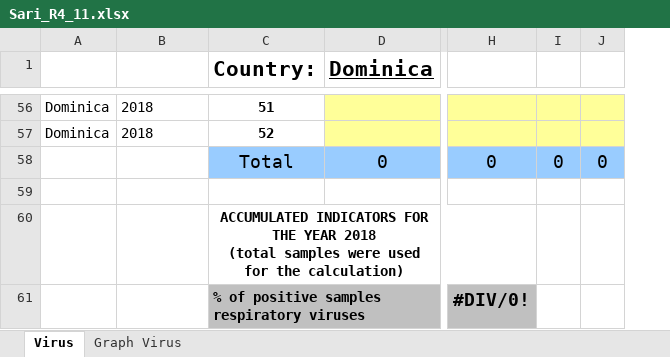
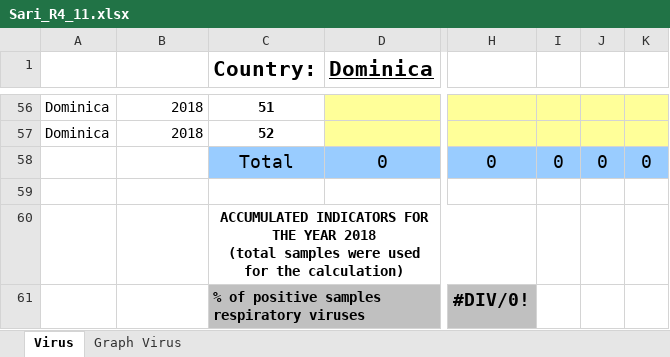
Before and after one commit to aguilarcar2/PAHOFLU_INT, an Excel workbook: Template/Export/Sari_R4_11.xlsx, sheet Virus, drawn as a sheet; only a part is shown, gaps mark what is left out; values as stored, in another font and other column widths than the file's, no borders; the diff covers the shown part only; the diff names each change by its address in the sheet, - before the commit and + after, or states it on an @@ line.

Commit message:
- Actualización de templates de los paises para agregar el Victoria 162/163 - Actualizacion de templates de Dominica - Actualizacion de templates de virus - Agregar template Lineas Basales para Dominica y Colombia - Agregar FLUID para Dominica y Colombia - Agregar todos los reportes para Dominica

```diff
--- a/Template/Export/Sari_R4_11.xlsx (sheet Virus)
+++ b/Template/Export/Sari_R4_11.xlsx (sheet Virus)
+column J, row 58: 0
-B56:B57 alignment: left
+B56:B57 alignment: right
```
Also changed, not shown: 1 edited cell and cell formats elsewhere in this sheet, formulas that keep their value, charts or pictures, Template/Export/Sari_Cases_18.xlsx, Template/Export/Sari_Cases_25.xlsx, 34 other files.
